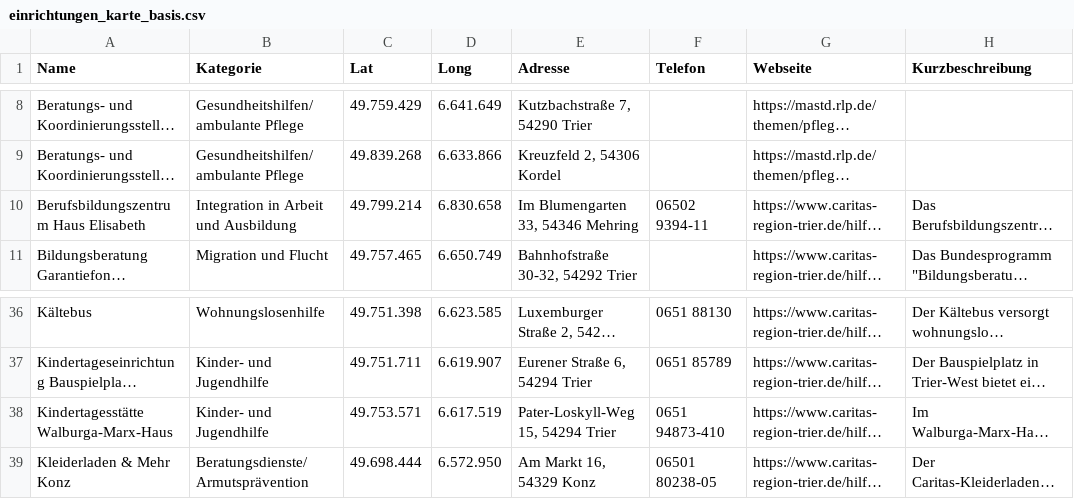
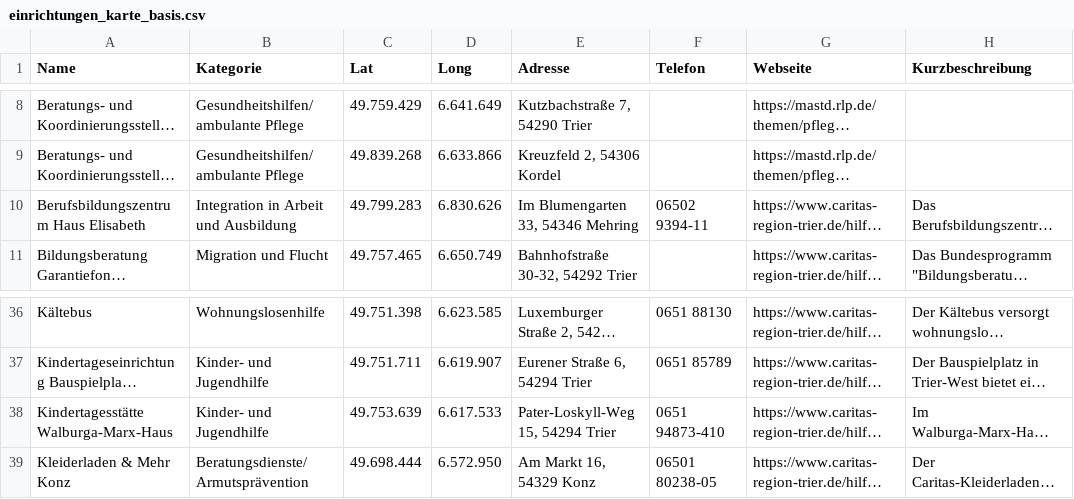
Before and after one commit to vogel-oulaid-caritas/caritas-karte, a CSV file: einrichtungen_karte_basis.csv, drawn as a sheet; only a part is shown, gaps mark what is left out; long unchanged cells end in …; the diff names each change by its address in the sheet, - before the commit and + after, or states it on an @@ line.

Commit message:
Add files via upload

```diff
--- a/einrichtungen_karte_basis.csv
+++ b/einrichtungen_karte_basis.csv
-C10 (Lat): 49.799.214
+C10 (Lat): 49.799.283
-D10 (Long): 6.830.658
+D10 (Long): 6.830.626
-C38 (Lat): 49.753.571
+C38 (Lat): 49.753.639
-D38 (Long): 6.617.519
+D38 (Long): 6.617.533
```
